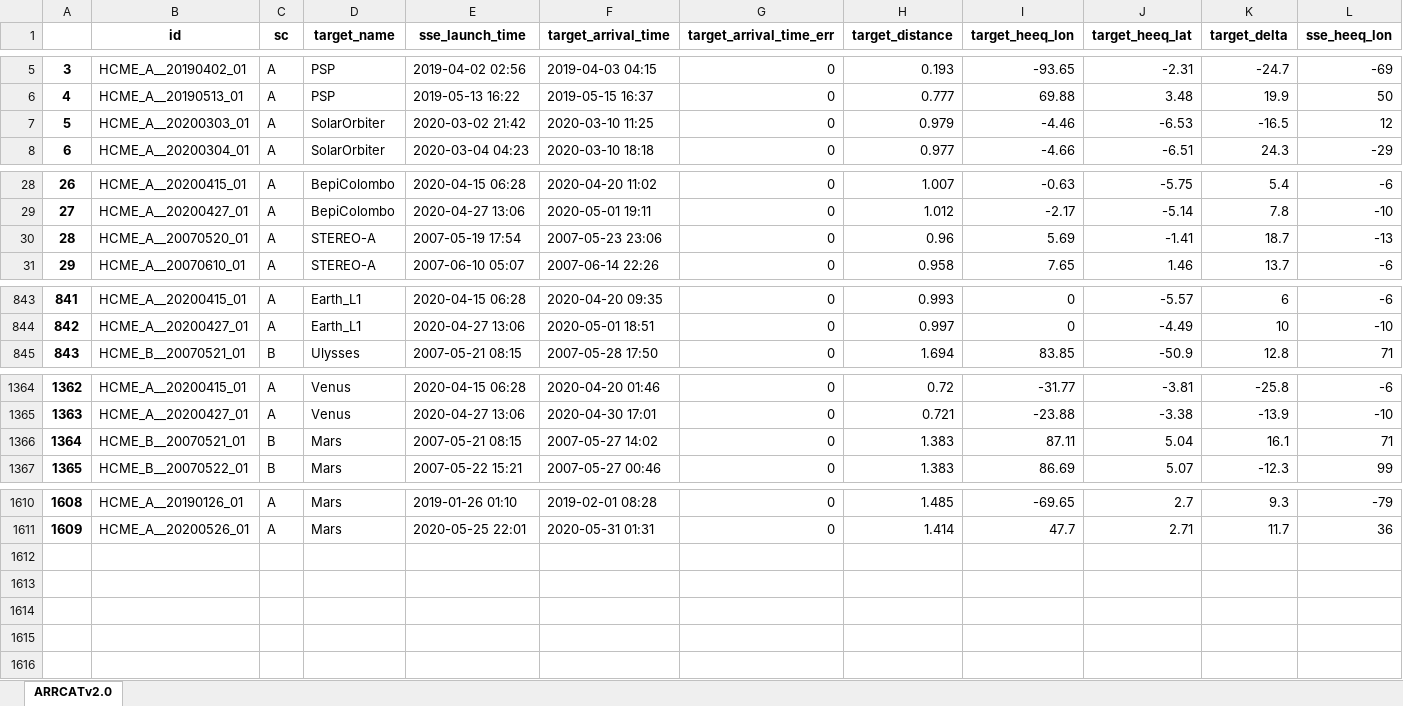
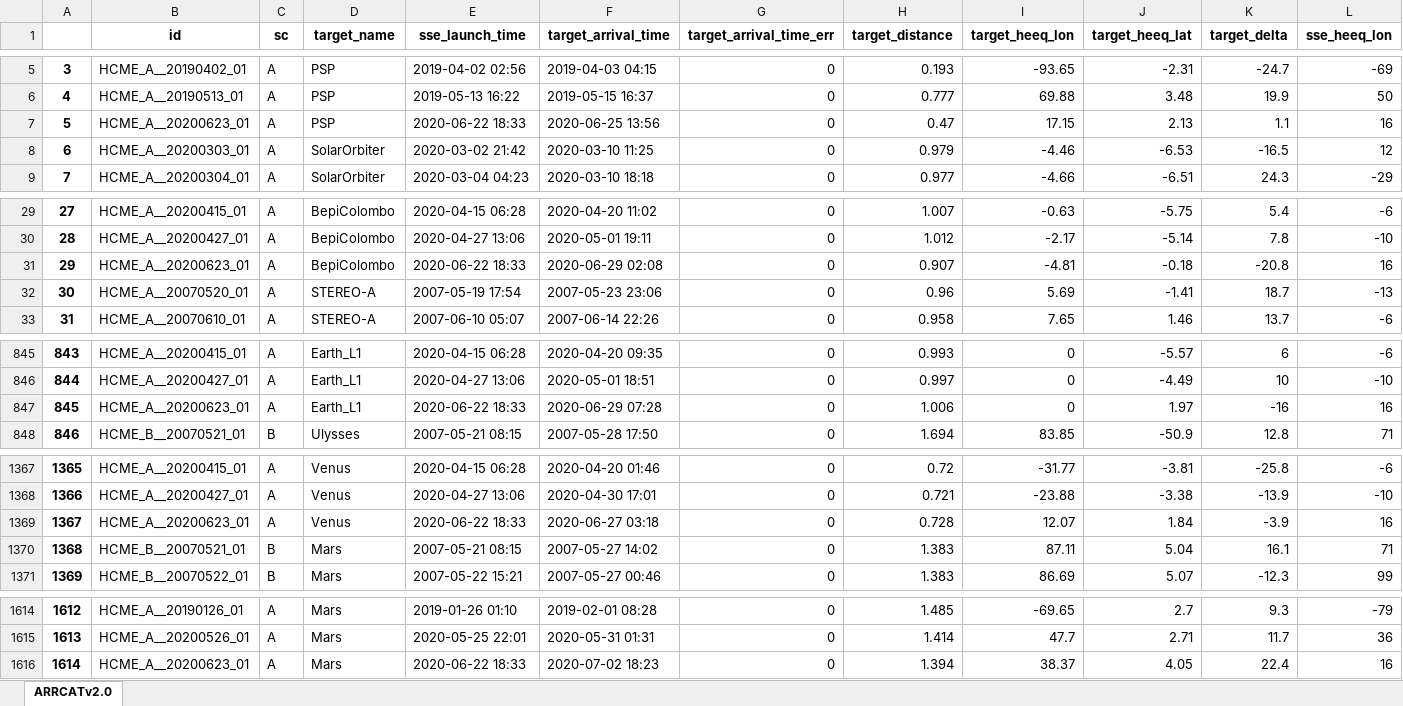
Before and after one commit to cmoestl/heliocats, an Excel workbook: arrcat/HELCATS_ARRCAT_v10_old.xlsx, sheet ARRCATv2.0, drawn as a sheet; only a part is shown, gaps mark what is left out; values as stored, in another font and other column widths than the file's, no borders; addresses are those after the commit; rows hold the shown columns only; the diff covers the shown part only; the diff names each change by its address in the sheet, - before the commit and + after, or states it on an @@ line.

Commit message:
arrcat update 2020 july 23

```diff
--- a/arrcat/HELCATS_ARRCAT_v10_old.xlsx (sheet ARRCATv2.0)
+++ b/arrcat/HELCATS_ARRCAT_v10_old.xlsx (sheet ARRCATv2.0)
+row 7: 5 | HCME_A__20200623_01 | A | PSP | 2020-06-22 18:33 | 2020-06-25 13:56 | 0 | 0.47 | 17.15 | 2.13 | 1.1 | 16
@@ column A renumbered between rows 8 and 1615 @@
+row 31: 29 | HCME_A__20200623_01 | A | BepiColombo | 2020-06-22 18:33 | 2020-06-29 02:08 | 0 | 0.907 | -4.81 | -0.18 | -20.8 | 16
+row 847: 845 | HCME_A__20200623_01 | A | Earth_L1 | 2020-06-22 18:33 | 2020-06-29 07:28 | 0 | 1.006 | 0 | 1.97 | -16 | 16
+row 1369: 1367 | HCME_A__20200623_01 | A | Venus | 2020-06-22 18:33 | 2020-06-27 03:18 | 0 | 0.728 | 12.07 | 1.84 | -3.9 | 16
+row 1616: 1614 | HCME_A__20200623_01 | A | Mars | 2020-06-22 18:33 | 2020-07-02 18:23 | 0 | 1.394 | 38.37 | 4.05 | 22.4 | 16
```
Also changed, not shown: 10 edited cells elsewhere in this sheet, arrcat/HELCATS_ARRCAT_v20.xlsx, 18 other files.
